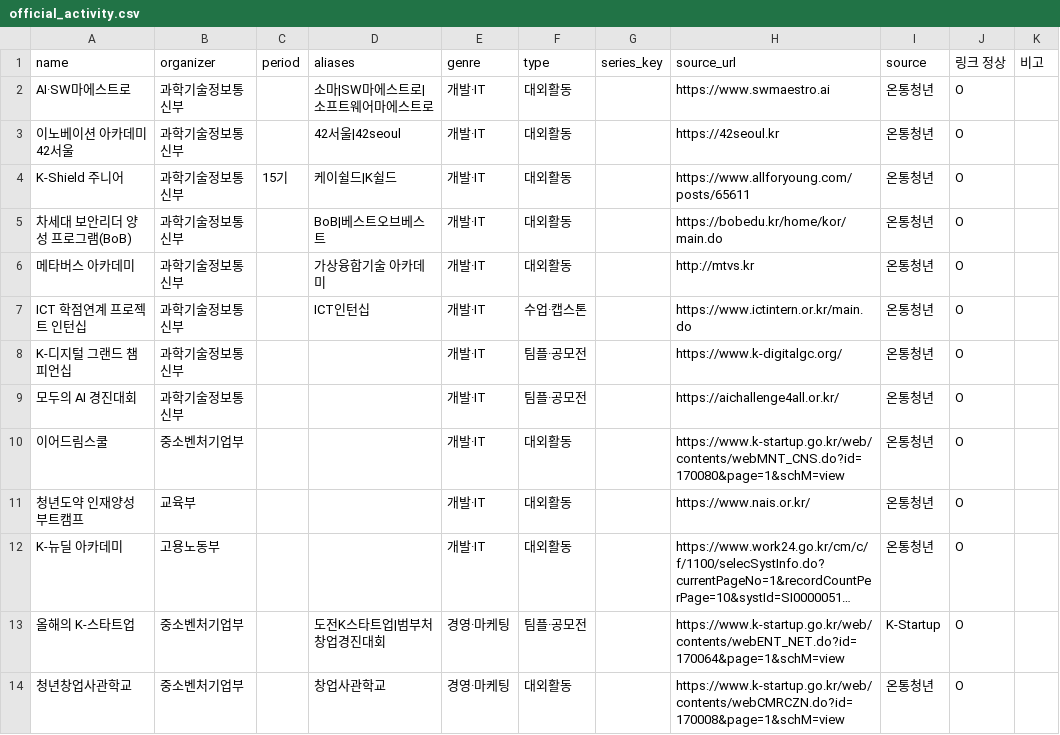
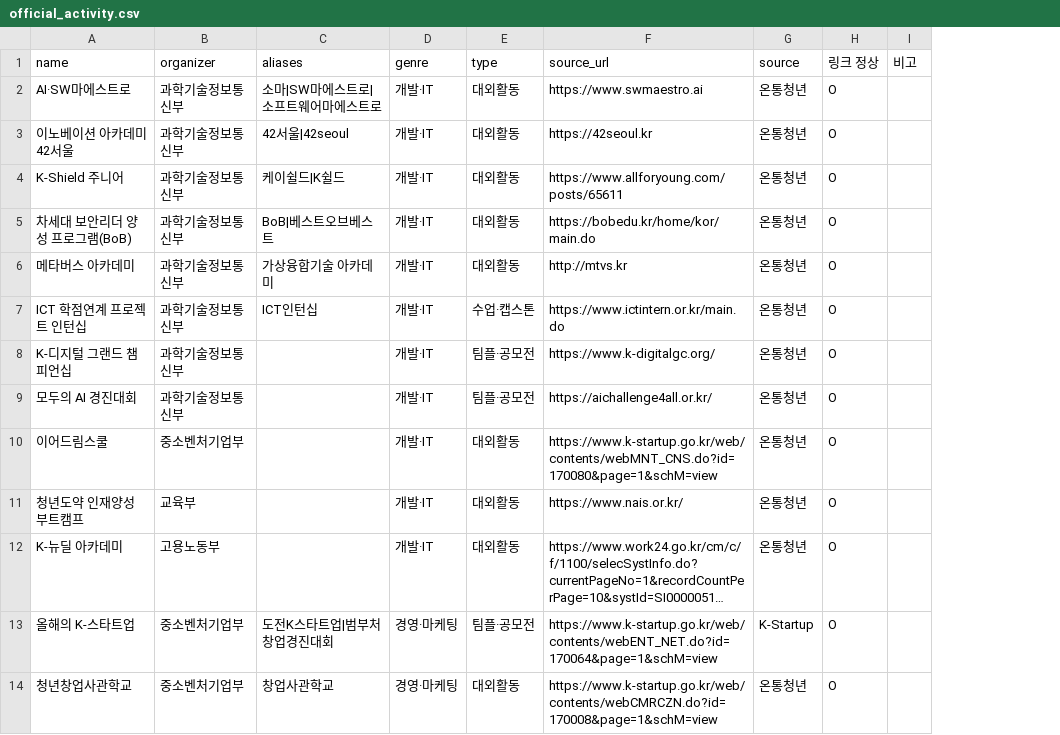
Before and after one commit to jaehyun429/drunken-genz, a CSV file: db/seed/official_activity.csv, drawn as a sheet; only a part is shown; long unchanged cells end in …; the diff names each change by its address in the sheet, - before the commit and + after, or states it on an @@ line.

```diff
--- a/db/seed/official_activity.csv
+++ b/db/seed/official_activity.csv
-column C (period), row 4: 15기
-column G (series_key), empty
```
Also changed, not shown: 8 other files.
